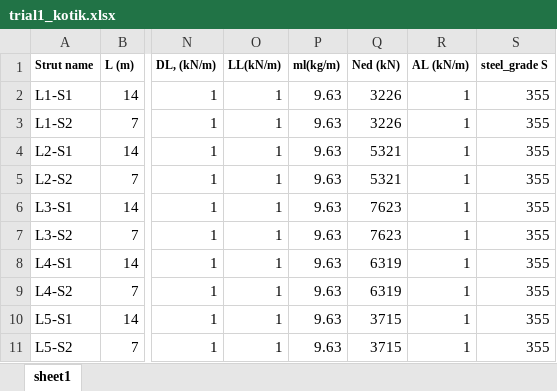
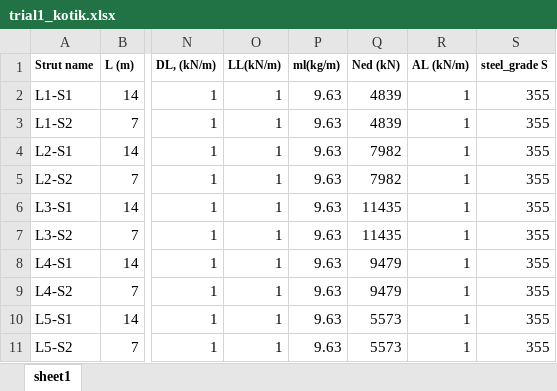
Before and after one commit to shadowboxingskills/civilR, an Excel workbook: tables/input/trial1_kotik.xlsx, sheet sheet1, drawn as a sheet; only a part is shown, gaps mark what is left out; values as stored, in another font and other column widths than the file's, no borders; the diff names each change by its address in the sheet, - before the commit and + after, or states it on an @@ line.

```diff
--- a/tables/input/trial1_kotik.xlsx (sheet sheet1)
+++ b/tables/input/trial1_kotik.xlsx (sheet sheet1)
-Q2:Q3 (Ned (kN)): 3226
+Q2:Q3 (Ned (kN)): 4839
-Q4:Q5 (Ned (kN)): 5321
+Q4:Q5 (Ned (kN)): 7982
-Q6:Q7 (Ned (kN)): 7623
+Q6:Q7 (Ned (kN)): 11435
-Q8:Q9 (Ned (kN)): 6319
+Q8:Q9 (Ned (kN)): 9479
-Q10:Q11 (Ned (kN)): 3715
+Q10:Q11 (Ned (kN)): 5573
```
Also changed, not shown: tables/input/output_processed_table.xlsx, 34 other files.
